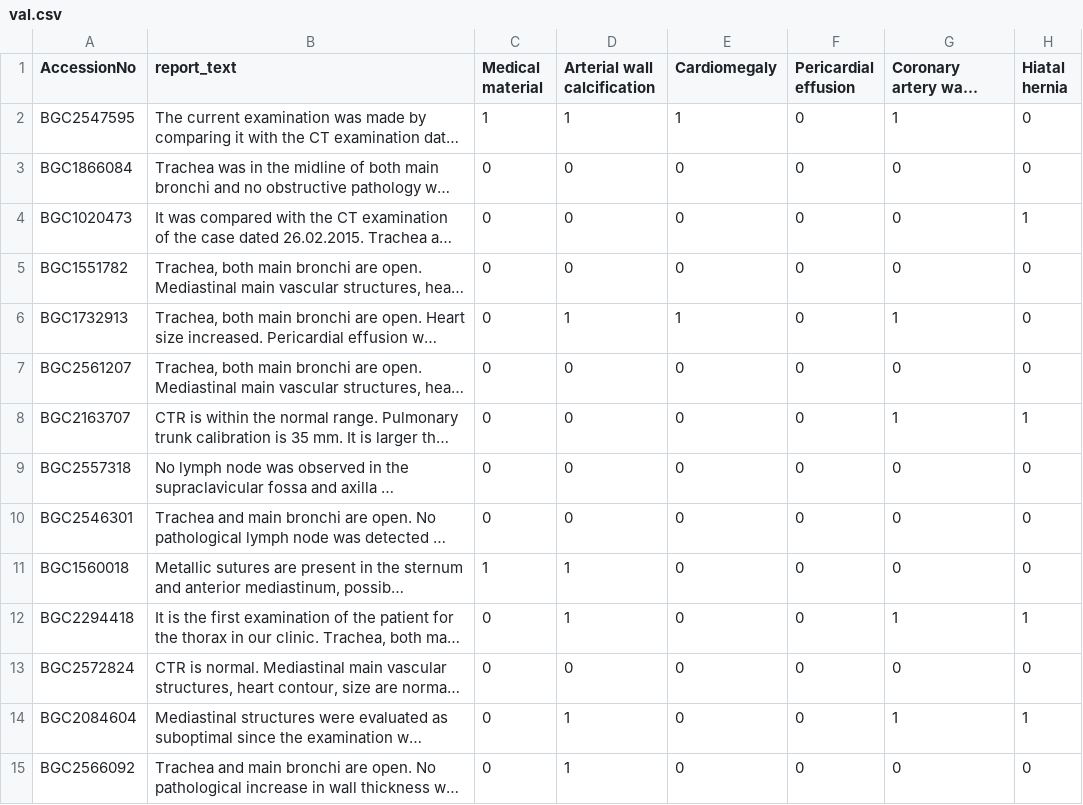
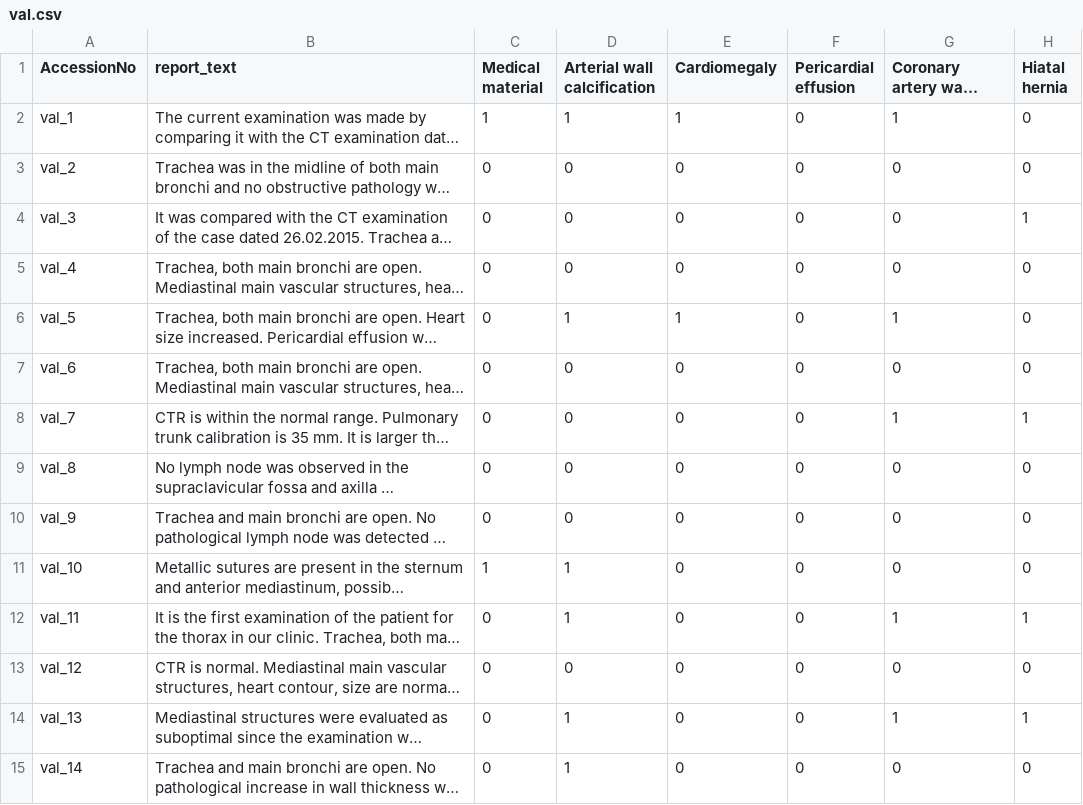
Before and after one commit to jz5426/CT-CLIP, a CSV file: text_classifier/data/val.csv, drawn as a sheet; only a part is shown; long unchanged cells end in …; the diff covers the shown part only; the diff names each change by its address in the sheet, - before the commit and + after, or states it on an @@ line.

```diff
--- a/text_classifier/data/val.csv
+++ b/text_classifier/data/val.csv
-A2 (AccessionNo): BGC2547595
+A2 (AccessionNo): val_1
-A3 (AccessionNo): BGC1866084
+A3 (AccessionNo): val_2
-A4 (AccessionNo): BGC1020473
+A4 (AccessionNo): val_3
-A5 (AccessionNo): BGC1551782
+A5 (AccessionNo): val_4
-A6 (AccessionNo): BGC1732913
+A6 (AccessionNo): val_5
-A7 (AccessionNo): BGC2561207
+A7 (AccessionNo): val_6
-A8 (AccessionNo): BGC2163707
+A8 (AccessionNo): val_7
-A9 (AccessionNo): BGC2557318
+A9 (AccessionNo): val_8
-A10 (AccessionNo): BGC2546301
+A10 (AccessionNo): val_9
-A11 (AccessionNo): BGC1560018
+A11 (AccessionNo): val_10
-A12 (AccessionNo): BGC2294418
+A12 (AccessionNo): val_11
-A13 (AccessionNo): BGC2572824
+A13 (AccessionNo): val_12
-A14 (AccessionNo): BGC2084604
+A14 (AccessionNo): val_13
-A15 (AccessionNo): BGC2566092
+A15 (AccessionNo): val_14
```
Also changed, not shown: 186 edited cells elsewhere in this file, 14 other files.
